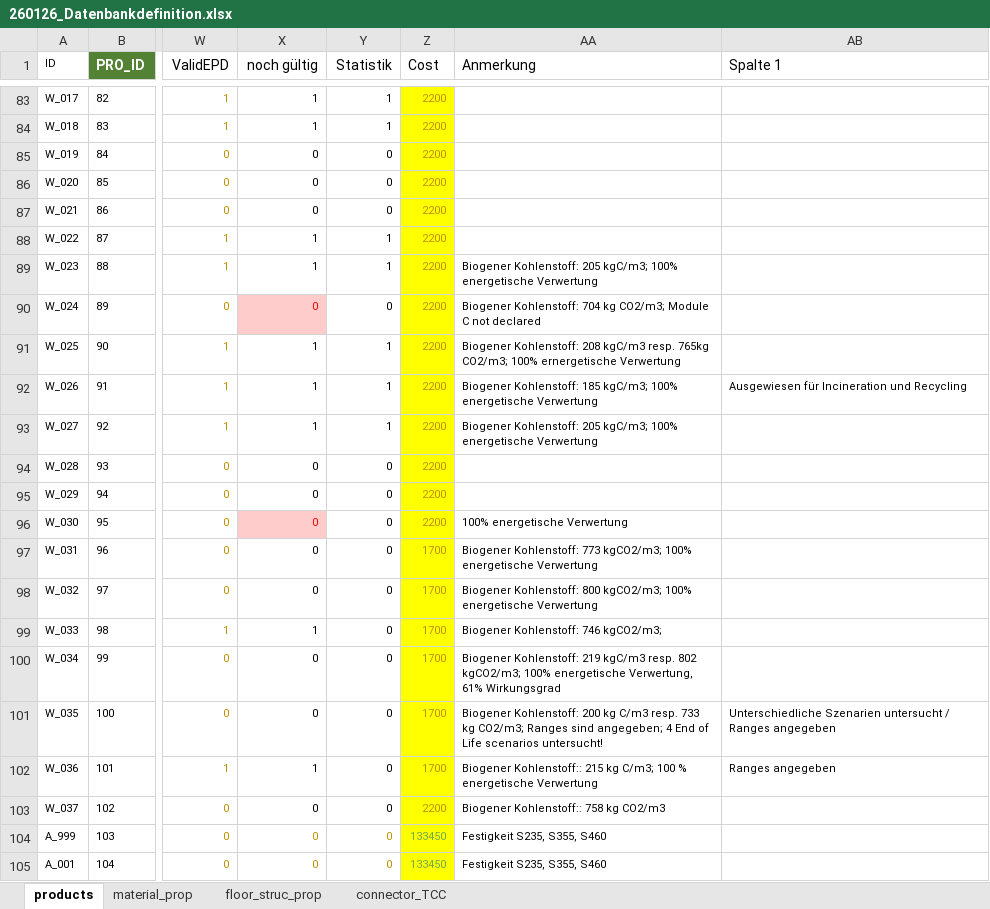
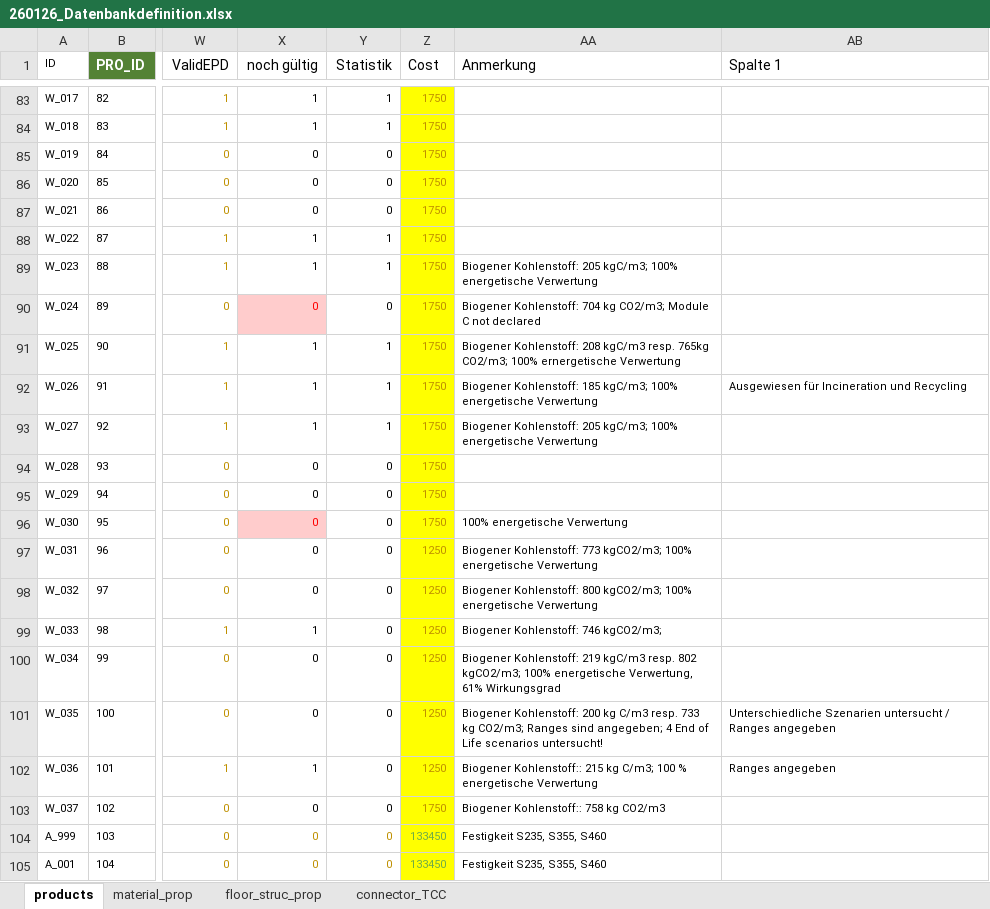
Before and after one commit to gat-dse/SDSD_Bieg, an Excel workbook: Database/260126_Datenbankdefinition.xlsx, sheet products, drawn as a sheet; only a part is shown, gaps mark what is left out; values as stored, in another font and other column widths than the file's, no borders; charts and pictures and conditional formats and table styles not drawn; the diff covers the shown part only; the diff names each change by its address in the sheet, - before the commit and + after, or states it on an @@ line.

```diff
--- a/Database/260126_Datenbankdefinition.xlsx (sheet products)
+++ b/Database/260126_Datenbankdefinition.xlsx (sheet products)
-Z83:Z96 (Cost): 2200
+Z83:Z96 (Cost): 1750
-Z97:Z102 (Cost): 1700
+Z97:Z102 (Cost): 1250
-Z103 (Cost): 2200
+Z103 (Cost): 1750
```
Also changed, not shown: 63 edited cells elsewhere in this sheet, sheet connector_TCC, sheet floor_struc_prop, Database/260424_MIVES_weights.xlsx, 32 other files.
